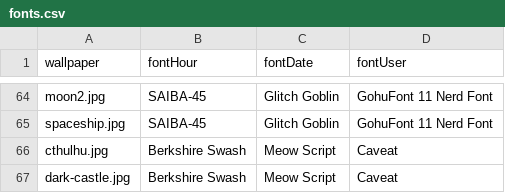
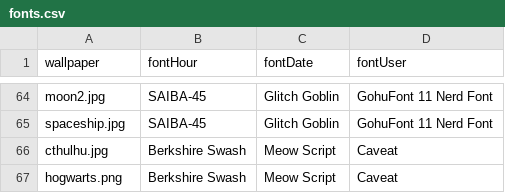
Before and after one commit to qnicoud/wallpapers, a CSV file: fonts.csv, drawn as a sheet; only a part is shown, gaps mark what is left out.

Commit message:
update wallpaper list and related fonts

```diff
--- a/fonts.csv
+++ b/fonts.csv
@@ -66,2 +66,2 @@ spaceship.jpg,SAIBA-45,Glitch Goblin,GohuFont 11 Nerd Font
 cthulhu.jpg,Berkshire Swash,Meow Script,Caveat
-dark-castle.jpg,Berkshire Swash,Meow Script,Caveat
+hogwarts.png,Berkshire Swash,Meow Script,Caveat
```
Also changed, not shown: 2 other files.
